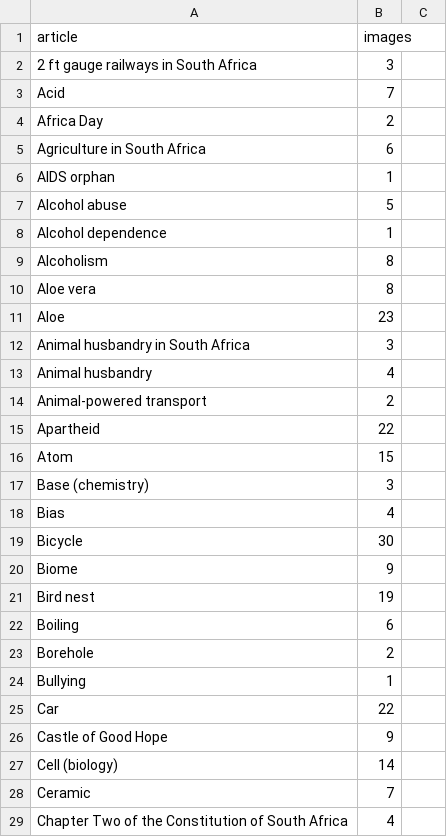
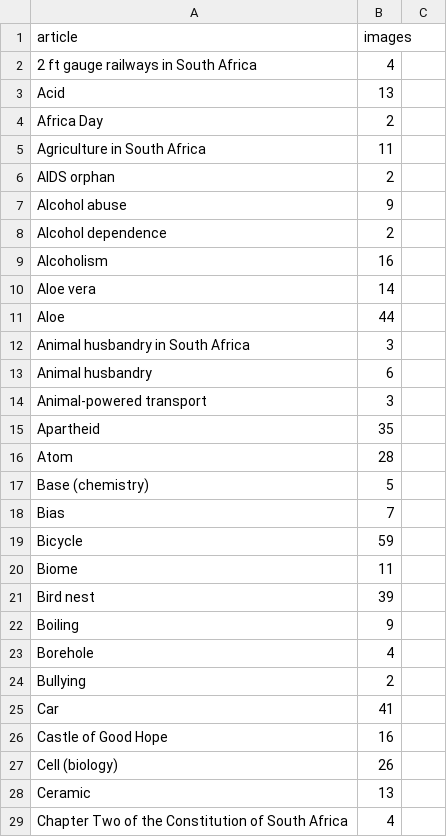
Before and after one commit to giovannipro/wikimole, a CSV file: data/article_features/20160224/images.csv, drawn as a sheet; only a part is shown; the diff covers the shown part only.

```diff
--- a/data/article_features/20160224/images.csv
+++ b/data/article_features/20160224/images.csv
@@ -1,29 +1,29 @@
 article,images
-2 ft gauge railways in South Africa,3
-Acid,7
+2 ft gauge railways in South Africa,4
+Acid,13
 Africa Day,2
-Agriculture in South Africa,6
-AIDS orphan,1
-Alcohol abuse,5
-Alcohol dependence,1
-Alcoholism,8
-Aloe vera,8
-Aloe,23
+Agriculture in South Africa,11
+AIDS orphan,2
+Alcohol abuse,9
+Alcohol dependence,2
+Alcoholism,16
+Aloe vera,14
+Aloe,44
 Animal husbandry in South Africa,3
-Animal husbandry,4
-Animal-powered transport,2
-Apartheid,22
-Atom,15
-Base (chemistry),3
-Bias,4
-Bicycle,30
-Biome,9
-Bird nest,19
-Boiling,6
-Borehole,2
-Bullying,1
-Car,22
-Castle of Good Hope,9
-Cell (biology),14
-Ceramic,7
+Animal husbandry,6
+Animal-powered transport,3
+Apartheid,35
+Atom,28
+Base (chemistry),5
+Bias,7
+Bicycle,59
+Biome,11
+Bird nest,39
+Boiling,9
+Borehole,4
+Bullying,2
+Car,41
+Castle of Good Hope,16
+Cell (biology),26
+Ceramic,13
 Chapter Two of the Constitution of South Africa,4
```
Also changed, not shown: 3 added rows, 1 removed row and 128 edited cells elsewhere in this file, data/article_features/20160224/issues.csv, data/article_features/20160224/references.csv, 14 other files.
